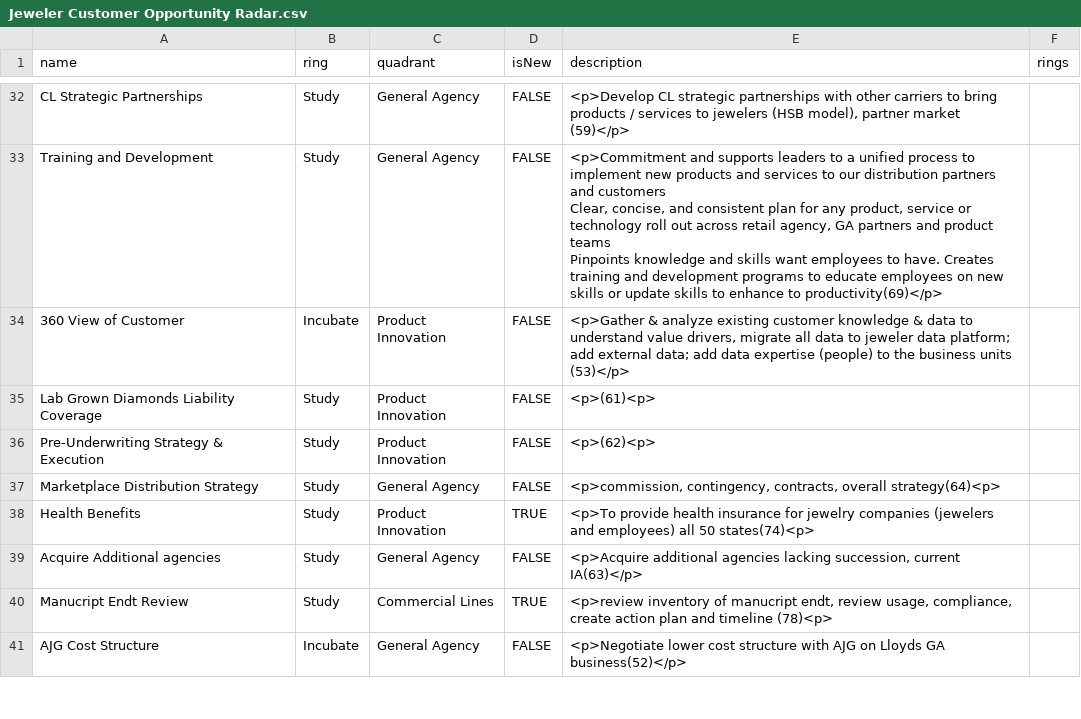
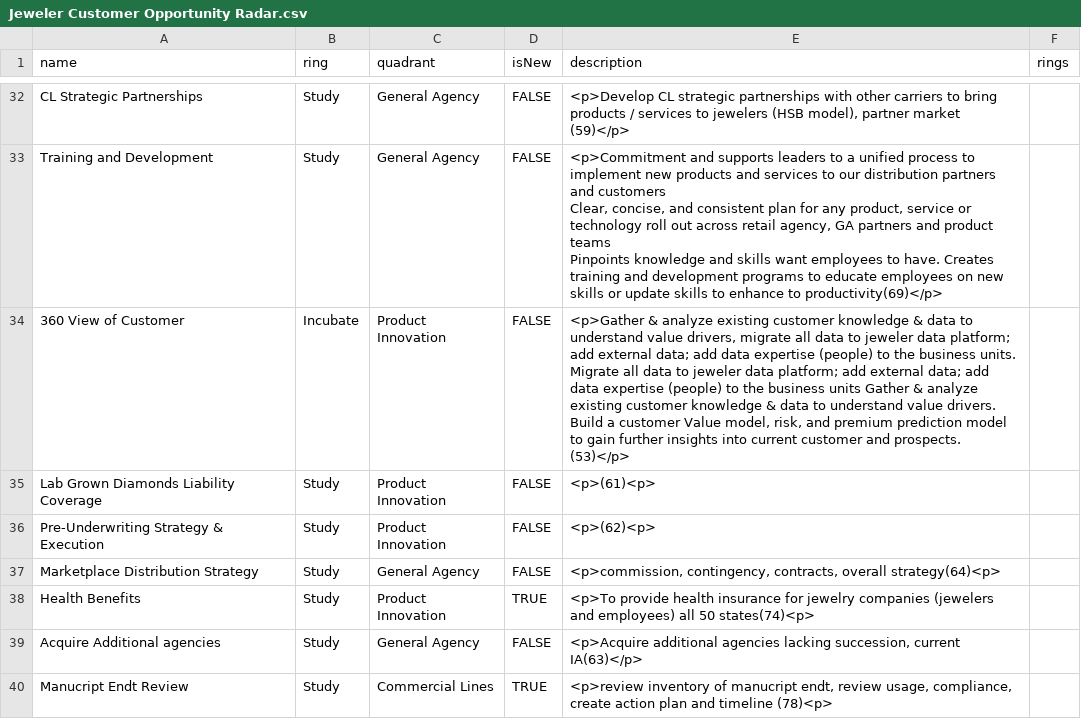
Before and after one commit to jwesener/ThoughtWorks, a CSV file: Jeweler Customer Opportunity Radar.csv, drawn as a sheet; only a part is shown, gaps mark what is left out; the shorter side is filled out with more unchanged rows.

Commit message:
Add files via upload

```diff
--- a/Jeweler Customer Opportunity Radar.csv
+++ b/Jeweler Customer Opportunity Radar.csv
@@ -38,3 +38,3 @@ Clear, concise, and consistent plan for any product, service or technology roll
 Pinpoints knowledge and skills want employees to have.  Creates training and development programs to educate employees on new skills or update skills to enhance to productivity(69)</p>",
-360 View of Customer,Incubate,Product Innovation,FALSE,"<p>Gather & analyze existing customer knowledge & data to understand value drivers, migrate all data to jeweler data platform; add external data; add data expertise (people) to the business units (53)</p>",
+360 View of Customer,Incubate,Product Innovation,FALSE,"<p>Gather & analyze existing customer knowledge & data to understand value drivers, migrate all data to jeweler data platform; add external data; add data expertise (people) to the business units. Migrate all data to jeweler data platform; add external data; add data expertise (people) to the business units Gather & analyze existing customer knowledge & data to understand value drivers. Build a customer Value model, risk, and premium prediction model to gain further insights into current customer and prospects. (53)</p>",
 Lab Grown Diamonds Liability Coverage,Study,Product Innovation,FALSE,<p>(61)<p>,
```
